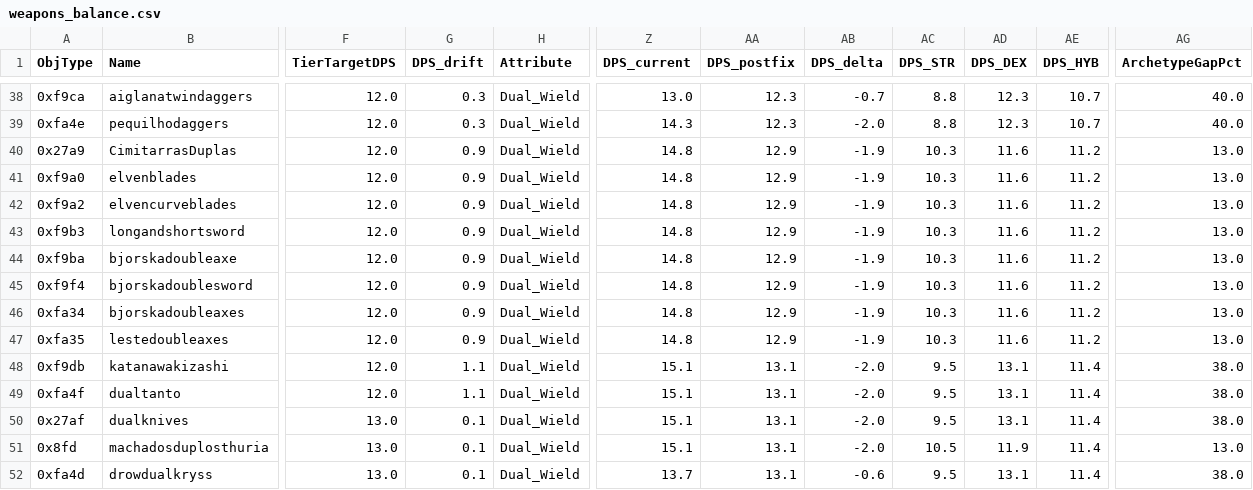
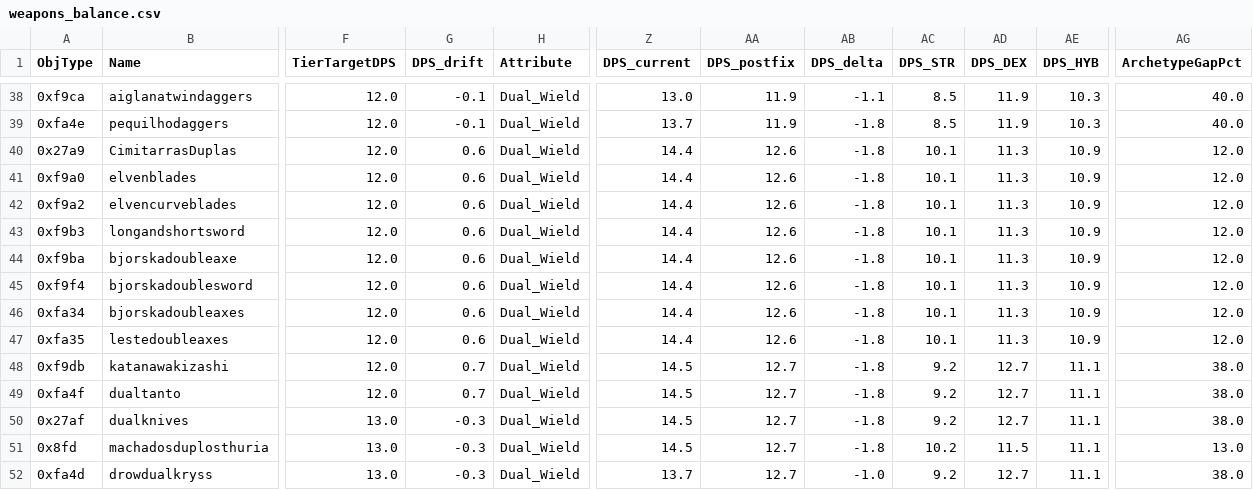
Before and after one commit to igorrturano/Epic-Server, a CSV file: weapons_balance.csv, drawn as a sheet; only a part is shown, gaps mark what is left out; the diff covers the shown part only; the diff names each change by its address in the sheet, - before the commit and + after, or states it on an @@ line.

```diff
--- a/weapons_balance.csv
+++ b/weapons_balance.csv
-G38:G39 (DPS_drift): 0.3
+G38:G39 (DPS_drift): -0.1
-AA38:AA39 (DPS_postfix): 12.3
+AA38:AA39 (DPS_postfix): 11.9
-AB38 (DPS_delta): -0.7
+AB38 (DPS_delta): -1.1
-AC38:AC39 (DPS_STR): 8.8
+AC38:AC39 (DPS_STR): 8.5
-AD38:AD39 (DPS_DEX): 12.3
+AD38:AD39 (DPS_DEX): 11.9
-AE38:AE39 (DPS_HYB): 10.7
+AE38:AE39 (DPS_HYB): 10.3
-Z39 (DPS_current): 14.3
+Z39 (DPS_current): 13.7
-AB39 (DPS_delta): -2.0
+AB39 (DPS_delta): -1.8
-G40:G47 (DPS_drift): 0.9
+G40:G47 (DPS_drift): 0.6
-Z40:Z47 (DPS_current): 14.8
+Z40:Z47 (DPS_current): 14.4
-AA40:AA47 (DPS_postfix): 12.9
+AA40:AA47 (DPS_postfix): 12.6
-AB40:AB47 (DPS_delta): -1.9
+AB40:AB47 (DPS_delta): -1.8
-AC40:AC47 (DPS_STR): 10.3
+AC40:AC47 (DPS_STR): 10.1
-AD40:AD47 (DPS_DEX): 11.6
+AD40:AD47 (DPS_DEX): 11.3
-AE40:AE47 (DPS_HYB): 11.2
+AE40:AE47 (DPS_HYB): 10.9
-AG40:AG47 (ArchetypeGapPct): 13.0
+AG40:AG47 (ArchetypeGapPct): 12.0
-G48:G49 (DPS_drift): 1.1
+G48:G49 (DPS_drift): 0.7
-Z48:Z51 (DPS_current): 15.1
+Z48:Z51 (DPS_current): 14.5
-AA48:AA52 (DPS_postfix): 13.1
+AA48:AA52 (DPS_postfix): 12.7
-AB48:AB51 (DPS_delta): -2.0
+AB48:AB51 (DPS_delta): -1.8
-AC48:AC50 (DPS_STR): 9.5
+AC48:AC50 (DPS_STR): 9.2
-AD48:AD50 (DPS_DEX): 13.1
+AD48:AD50 (DPS_DEX): 12.7
-AE48:AE52 (DPS_HYB): 11.4
+AE48:AE52 (DPS_HYB): 11.1
-G50:G52 (DPS_drift): 0.1
+G50:G52 (DPS_drift): -0.3
-AC51 (DPS_STR): 10.5
+AC51 (DPS_STR): 10.2
-AD51 (DPS_DEX): 11.9
+AD51 (DPS_DEX): 11.5
-AB52 (DPS_delta): -0.6
+AB52 (DPS_delta): -1.0
-AC52 (DPS_STR): 9.5
+AC52 (DPS_STR): 9.2
-AD52 (DPS_DEX): 13.1
+AD52 (DPS_DEX): 12.7
```
Also changed, not shown: 57 edited cells elsewhere in this file, 2 other files.
